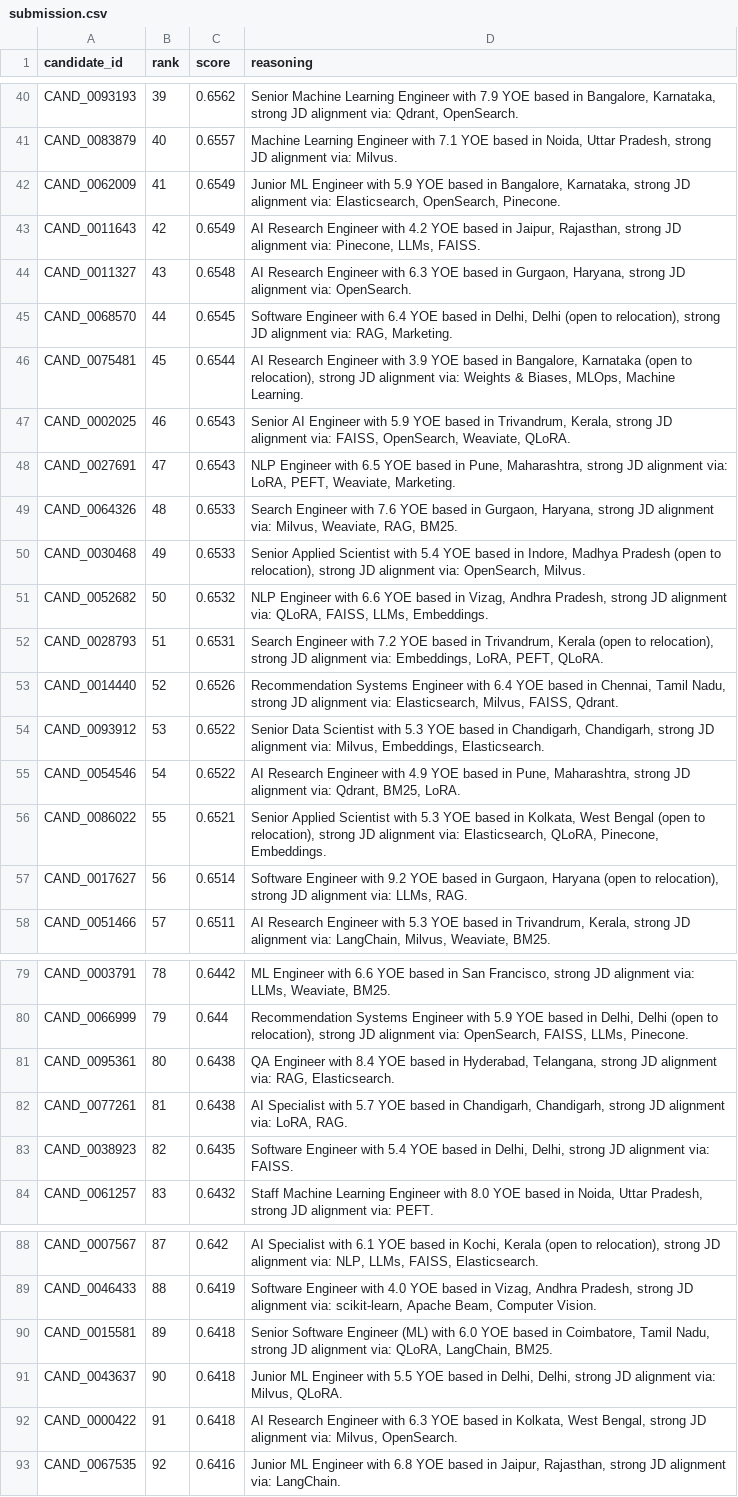
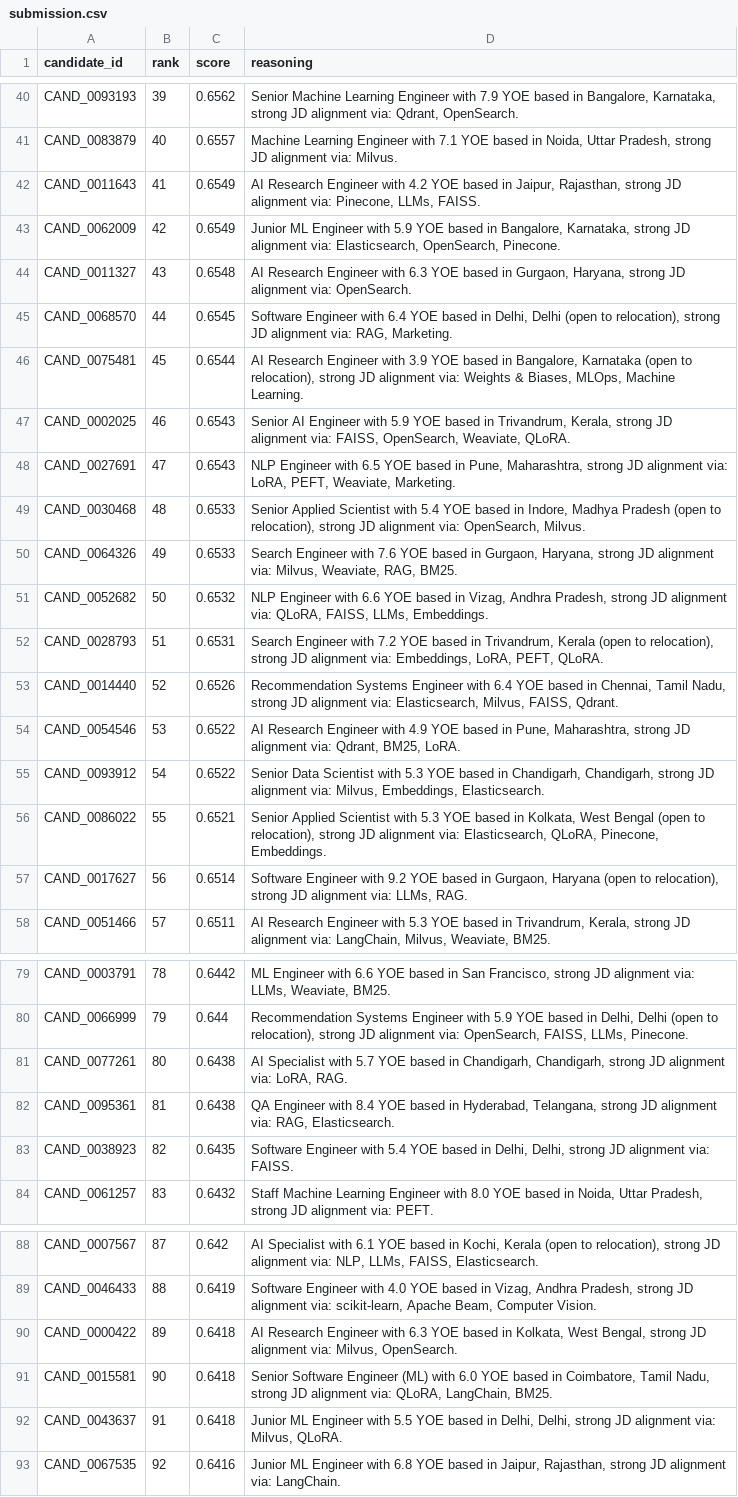
Before and after one commit to TARUNES/Job-Candidate-Ranking-System, a CSV file: candidate_ranker/submission.csv, drawn as a sheet; only a part is shown, gaps mark what is left out.

```diff
--- a/candidate_ranker/submission.csv
+++ b/candidate_ranker/submission.csv
@@ -41,4 +41,4 @@ CAND_0093193,39,0.6562,"Senior Machine Learning Engineer with 7.9 YOE based in B
 CAND_0083879,40,0.6557,"Machine Learning Engineer with 7.1 YOE based in Noida, Uttar Pradesh, strong JD alignment via: Milvus."
-CAND_0062009,41,0.6549,"Junior ML Engineer with 5.9 YOE based in Bangalore, Karnataka, strong JD alignment via: Elasticsearch, OpenSearch, Pinecone."
-CAND_0011643,42,0.6549,"AI Research Engineer with 4.2 YOE based in Jaipur, Rajasthan, strong JD alignment via: Pinecone, LLMs, FAISS."
+CAND_0011643,41,0.6549,"AI Research Engineer with 4.2 YOE based in Jaipur, Rajasthan, strong JD alignment via: Pinecone, LLMs, FAISS."
+CAND_0062009,42,0.6549,"Junior ML Engineer with 5.9 YOE based in Bangalore, Karnataka, strong JD alignment via: Elasticsearch, OpenSearch, Pinecone."
 CAND_0011327,43,0.6548,"AI Research Engineer with 6.3 YOE based in Gurgaon, Haryana, strong JD alignment via: OpenSearch."
@@ -48,4 +48,4 @@ CAND_0002025,46,0.6543,"Senior AI Engineer with 5.9 YOE based in Trivandrum, Ker
 CAND_0027691,47,0.6543,"NLP Engineer with 6.5 YOE based in Pune, Maharashtra, strong JD alignment via: LoRA, PEFT, Weaviate, Marketing."
-CAND_0064326,48,0.6533,"Search Engineer with 7.6 YOE based in Gurgaon, Haryana, strong JD alignment via: Milvus, Weaviate, RAG, BM25."
-CAND_0030468,49,0.6533,"Senior Applied Scientist with 5.4 YOE based in Indore, Madhya Pradesh (open to relocation), strong JD alignment via: OpenSearch, Milvus."
+CAND_0030468,48,0.6533,"Senior Applied Scientist with 5.4 YOE based in Indore, Madhya Pradesh (open to relocation), strong JD alignment via: OpenSearch, Milvus."
+CAND_0064326,49,0.6533,"Search Engineer with 7.6 YOE based in Gurgaon, Haryana, strong JD alignment via: Milvus, Weaviate, RAG, BM25."
 CAND_0052682,50,0.6532,"NLP Engineer with 6.6 YOE based in Vizag, Andhra Pradesh, strong JD alignment via: QLoRA, FAISS, LLMs, Embeddings."
@@ -53,4 +53,4 @@ CAND_0028793,51,0.6531,"Search Engineer with 7.2 YOE based in Trivandrum, Kerala
 CAND_0014440,52,0.6526,"Recommendation Systems Engineer with 6.4 YOE based in Chennai, Tamil Nadu, strong JD alignment via: Elasticsearch, Milvus, FAISS, Qdrant."
-CAND_0093912,53,0.6522,"Senior Data Scientist with 5.3 YOE based in Chandigarh, Chandigarh, strong JD alignment via: Milvus, Embeddings, Elasticsearch."
-CAND_0054546,54,0.6522,"AI Research Engineer with 4.9 YOE based in Pune, Maharashtra, strong JD alignment via: Qdrant, BM25, LoRA."
+CAND_0054546,53,0.6522,"AI Research Engineer with 4.9 YOE based in Pune, Maharashtra, strong JD alignment via: Qdrant, BM25, LoRA."
+CAND_0093912,54,0.6522,"Senior Data Scientist with 5.3 YOE based in Chandigarh, Chandigarh, strong JD alignment via: Milvus, Embeddings, Elasticsearch."
 CAND_0086022,55,0.6521,"Senior Applied Scientist with 5.3 YOE based in Kolkata, West Bengal (open to relocation), strong JD alignment via: Elasticsearch, QLoRA, Pinecone, Embeddings."
@@ -80,4 +80,4 @@ CAND_0003791,78,0.6442,"ML Engineer with 6.6 YOE based in San Francisco, strong
 CAND_0066999,79,0.644,"Recommendation Systems Engineer with 5.9 YOE based in Delhi, Delhi (open to relocation), strong JD alignment via: OpenSearch, FAISS, LLMs, Pinecone."
-CAND_0095361,80,0.6438,"QA Engineer with 8.4 YOE based in Hyderabad, Telangana, strong JD alignment via: RAG, Elasticsearch."
-CAND_0077261,81,0.6438,"AI Specialist with 5.7 YOE based in Chandigarh, Chandigarh, strong JD alignment via: LoRA, RAG."
+CAND_0077261,80,0.6438,"AI Specialist with 5.7 YOE based in Chandigarh, Chandigarh, strong JD alignment via: LoRA, RAG."
+CAND_0095361,81,0.6438,"QA Engineer with 8.4 YOE based in Hyderabad, Telangana, strong JD alignment via: RAG, Elasticsearch."
 CAND_0038923,82,0.6435,"Software Engineer with 5.4 YOE based in Delhi, Delhi, strong JD alignment via: FAISS."
@@ -89,5 +89,5 @@ CAND_0007567,87,0.642,"AI Specialist with 6.1 YOE based in Kochi, Kerala (open t
 CAND_0046433,88,0.6419,"Software Engineer with 4.0 YOE based in Vizag, Andhra Pradesh, strong JD alignment via: scikit-learn, Apache Beam, Computer Vision."
-CAND_0015581,89,0.6418,"Senior Software Engineer (ML) with 6.0 YOE based in Coimbatore, Tamil Nadu, strong JD alignment via: QLoRA, LangChain, BM25."
-CAND_0043637,90,0.6418,"Junior ML Engineer with 5.5 YOE based in Delhi, Delhi, strong JD alignment via: Milvus, QLoRA."
-CAND_0000422,91,0.6418,"AI Research Engineer with 6.3 YOE based in Kolkata, West Bengal, strong JD alignment via: Milvus, OpenSearch."
+CAND_0000422,89,0.6418,"AI Research Engineer with 6.3 YOE based in Kolkata, West Bengal, strong JD alignment via: Milvus, OpenSearch."
+CAND_0015581,90,0.6418,"Senior Software Engineer (ML) with 6.0 YOE based in Coimbatore, Tamil Nadu, strong JD alignment via: QLoRA, LangChain, BM25."
+CAND_0043637,91,0.6418,"Junior ML Engineer with 5.5 YOE based in Delhi, Delhi, strong JD alignment via: Milvus, QLoRA."
 CAND_0067535,92,0.6416,"Junior ML Engineer with 6.8 YOE based in Jaipur, Rajasthan, strong JD alignment via: LangChain."
```
Also changed, not shown: 4 other files.
